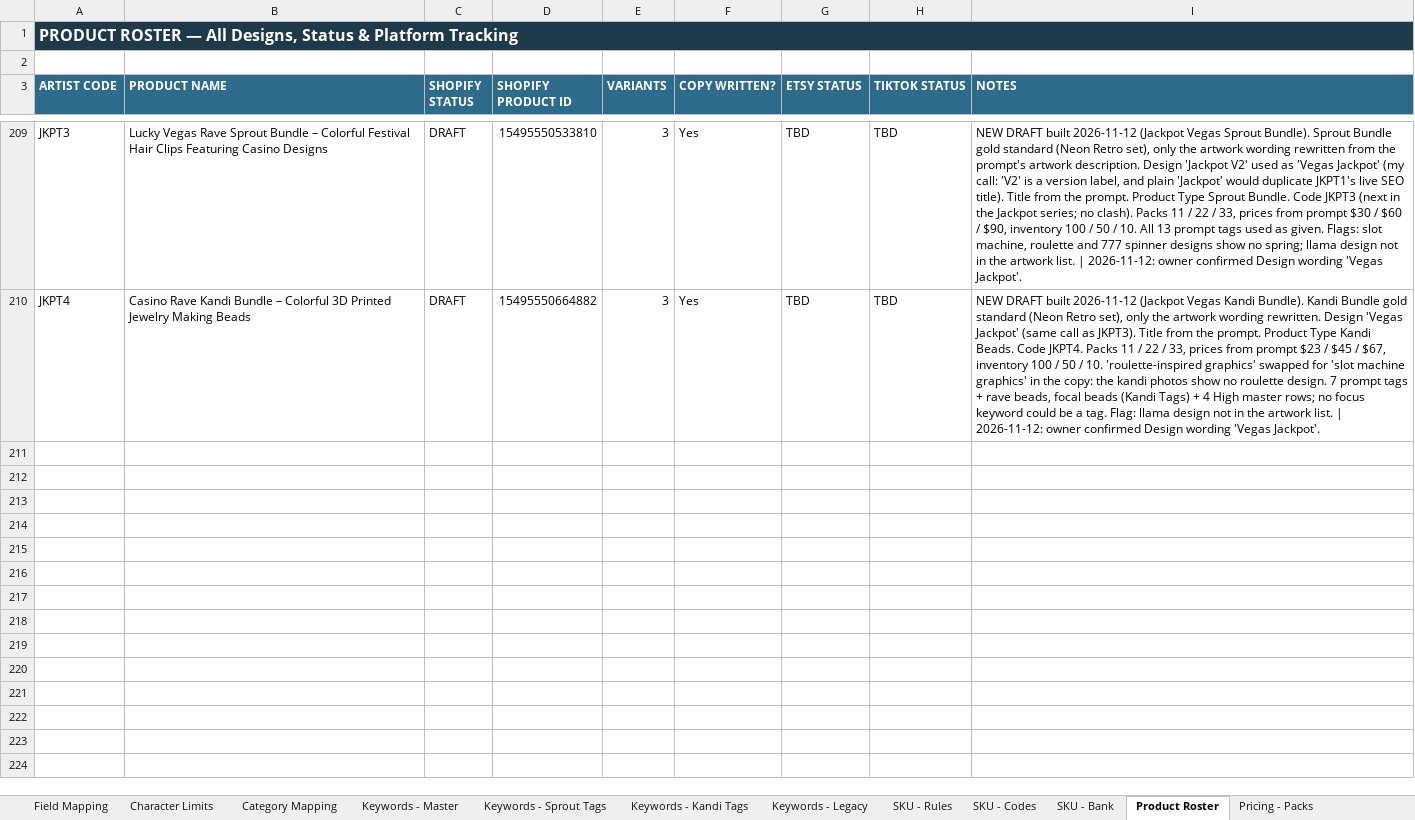
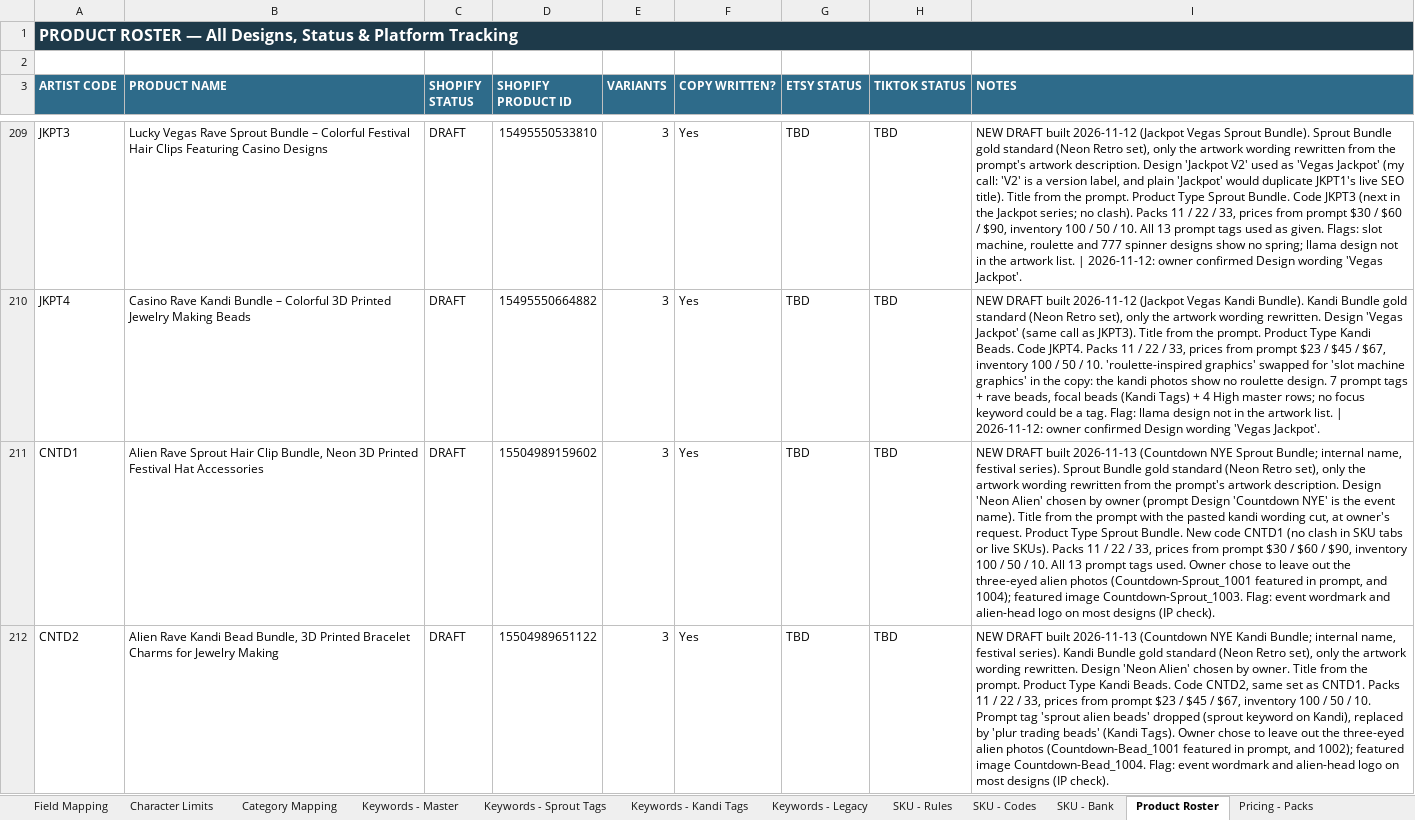
Before and after one commit to meowyoudoin-92/product-listings, an Excel workbook: Platform_Reference.xlsx, sheet Product Roster, drawn as a sheet; only a part is shown, gaps mark what is left out; values as stored, in another font and other column widths than the file's, no borders; conditional formats and table styles not drawn; the diff names each change by its address in the sheet, - before the commit and + after, or states it on an @@ line.

```diff
--- a/Platform_Reference.xlsx (sheet Product Roster)
+++ b/Platform_Reference.xlsx (sheet Product Roster)
+row 211: CNTD1 | Alien Rave Sprout Hair Clip Bundle, Neon 3D Printed Festival Hat Accessories | DRAFT | 15504989159602 | 3 | Yes | TBD | TBD | NEW DRAFT built 2026-11-13 (Countdown NYE Sprout Bundle; internal name, festival series). Sprout Bundle gold standard (Neon Retro set), only the artwork wording rewritten from the prompt's artwork description. Design 'Neon Alien' chosen by owner (prompt Design 'Countdown NYE' is the event name). Title from the prompt with the pasted kandi wording cut, at owner's request. Product Type Sprout Bundle. New code CNTD1 (no clash in SKU tabs or live SKUs). Packs 11 / 22 / 33, prices from prompt $30 / $60 / $90, inventory 100 / 50 / 10. All 13 prompt tags used. Owner chose to leave out the three-eyed alien photos (Countdown-Sprout_1001 featured in prompt, and 1004); featured image Countdown-Sprout_1003. Flag: event wordmark and alien-head logo on most designs (IP check).
+row 212: CNTD2 | Alien Rave Kandi Bead Bundle, 3D Printed Bracelet Charms for Jewelry Making | DRAFT | 15504989651122 | 3 | Yes | TBD | TBD | NEW DRAFT built 2026-11-13 (Countdown NYE Kandi Bundle; internal name, festival series). Kandi Bundle gold standard (Neon Retro set), only the artwork wording rewritten. Design 'Neon Alien' chosen by owner. Title from the prompt. Product Type Kandi Beads. Code CNTD2, same set as CNTD1. Packs 11 / 22 / 33, prices from prompt $23 / $45 / $67, inventory 100 / 50 / 10. Prompt tag 'sprout alien beads' dropped (sprout keyword on Kandi), replaced by 'plur trading beads' (Kandi Tags). Owner chose to leave out the three-eyed alien photos (Countdown-Bead_1001 featured in prompt, and 1002); featured image Countdown-Bead_1004. Flag: event wordmark and alien-head logo on most designs (IP check).
```
Also changed, not shown: sheet SKU - Bank, sheet SKU - Codes, 1 other file.
